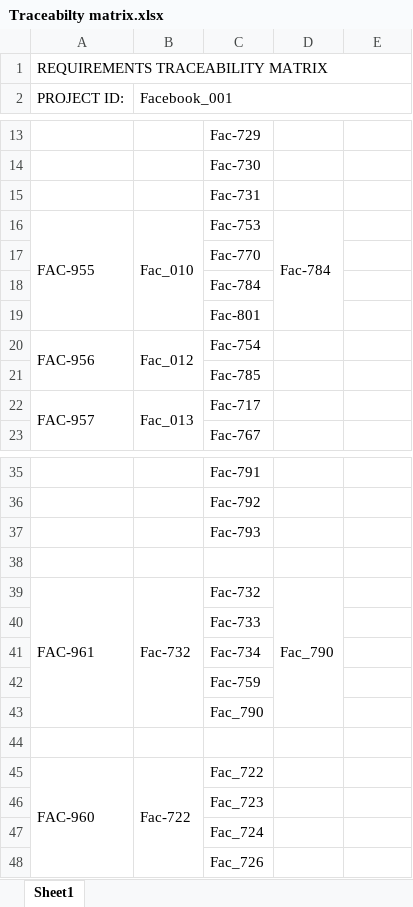
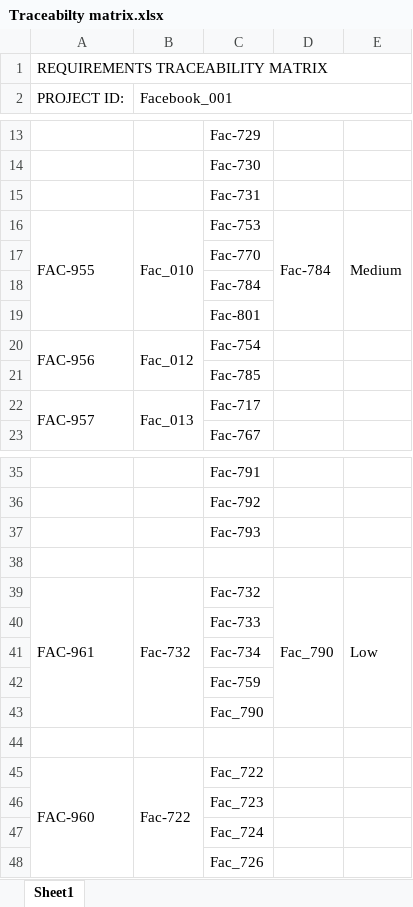
Before and after one commit to johnson3235/Mobile-app-Testing, an Excel workbook: Traceabilty matrix.xlsx, sheet Sheet1, drawn as a sheet; only a part is shown, gaps mark what is left out; values as stored, in another font and other column widths than the file's, no cell formats; the diff names each change by its address in the sheet, - before the commit and + after, or states it on an @@ line.

```diff
--- a/Traceabilty matrix.xlsx (sheet Sheet1)
+++ b/Traceabilty matrix.xlsx (sheet Sheet1)
-E16: (empty)
+E16: Medium
+E16:E19 merged
-E39: (empty)
+E39: Low
+E39:E43 merged
```
Also changed, not shown: cell formats, Facebook App.xlsx, 1 other file.
